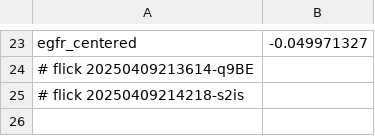
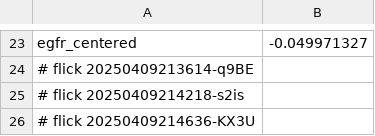
Before and after one commit to abikesa/mole, a CSV file: kitabo/ensi/ukubona/donorcase/test3/assets/csv/don_beta2_overall.csv, drawn as a sheet; only a part is shown, gaps mark what is left out.

Commit message:
kitabo/ensi/ukubona/donorcase/test3/assets/csv/don_beta2_overall.csv

```diff
--- a/kitabo/ensi/ukubona/donorcase/test3/assets/csv/don_beta2_overall.csv
+++ b/kitabo/ensi/ukubona/donorcase/test3/assets/csv/don_beta2_overall.csv
@@ -25 +25,2 @@ egfr_centered,-0.049971327
 # flick 20250409214218-s2is
+# flick 20250409214636-KX3U
```
